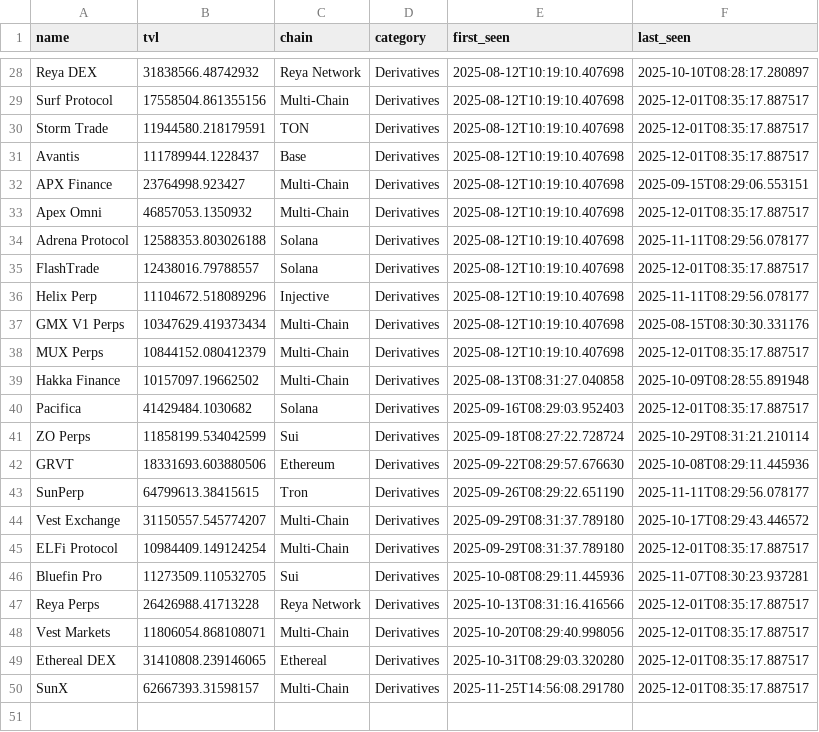
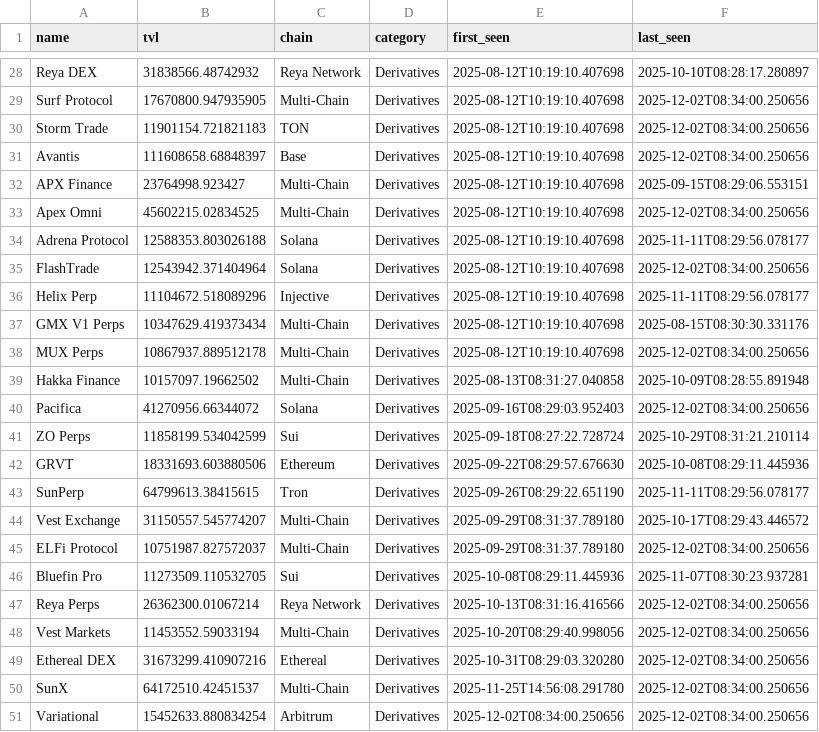
Before and after one commit to rfrm-dao/AutoNewProtocolTVL, a CSV file: protocol_history.csv, drawn as a sheet; only a part is shown, gaps mark what is left out; the diff covers the shown part only; the diff names each change by its address in the sheet, - before the commit and + after, or states it on an @@ line.

```diff
--- a/protocol_history.csv
+++ b/protocol_history.csv
-B29 (tvl): 17558504.861355156
+B29 (tvl): 17670800.947935905
-F29:F31 (last_seen): 2025-12-01T08:35:17.887517
+F29:F31 (last_seen): 2025-12-02T08:34:00.250656
-B30 (tvl): 11944580.218179591
+B30 (tvl): 11901154.721821183
-B31 (tvl): 111789944.1228437
+B31 (tvl): 111608658.68848397
-B33 (tvl): 46857053.1350932
+B33 (tvl): 45602215.02834525
-F33 (last_seen): 2025-12-01T08:35:17.887517
+F33 (last_seen): 2025-12-02T08:34:00.250656
-B35 (tvl): 12438016.79788557
+B35 (tvl): 12543942.371404964
-F35 (last_seen): 2025-12-01T08:35:17.887517
+F35 (last_seen): 2025-12-02T08:34:00.250656
-B38 (tvl): 10844152.080412379
+B38 (tvl): 10867937.889512178
-F38 (last_seen): 2025-12-01T08:35:17.887517
+F38 (last_seen): 2025-12-02T08:34:00.250656
-B40 (tvl): 41429484.1030682
+B40 (tvl): 41270956.66344072
-F40 (last_seen): 2025-12-01T08:35:17.887517
+F40 (last_seen): 2025-12-02T08:34:00.250656
-B45 (tvl): 10984409.149124254
+B45 (tvl): 10751987.827572037
-F45 (last_seen): 2025-12-01T08:35:17.887517
+F45 (last_seen): 2025-12-02T08:34:00.250656
-B47 (tvl): 26426988.41713228
+B47 (tvl): 26362300.01067214
-F47:F50 (last_seen): 2025-12-01T08:35:17.887517
+F47:F50 (last_seen): 2025-12-02T08:34:00.250656
-B48 (tvl): 11806054.868108071
+B48 (tvl): 11453552.59033194
-B49 (tvl): 31410808.239146065
+B49 (tvl): 31673299.410907216
-B50 (tvl): 62667393.31598157
+B50 (tvl): 64172510.42451537
+row 51: Variational | 15452633.880834254 | Arbitrum | Derivatives | 2025-12-02T08:34:00.250656 | 2025-12-02T08:34:00.250656
```
Also changed, not shown: 34 edited cells elsewhere in this file, notified_protocols.csv.
